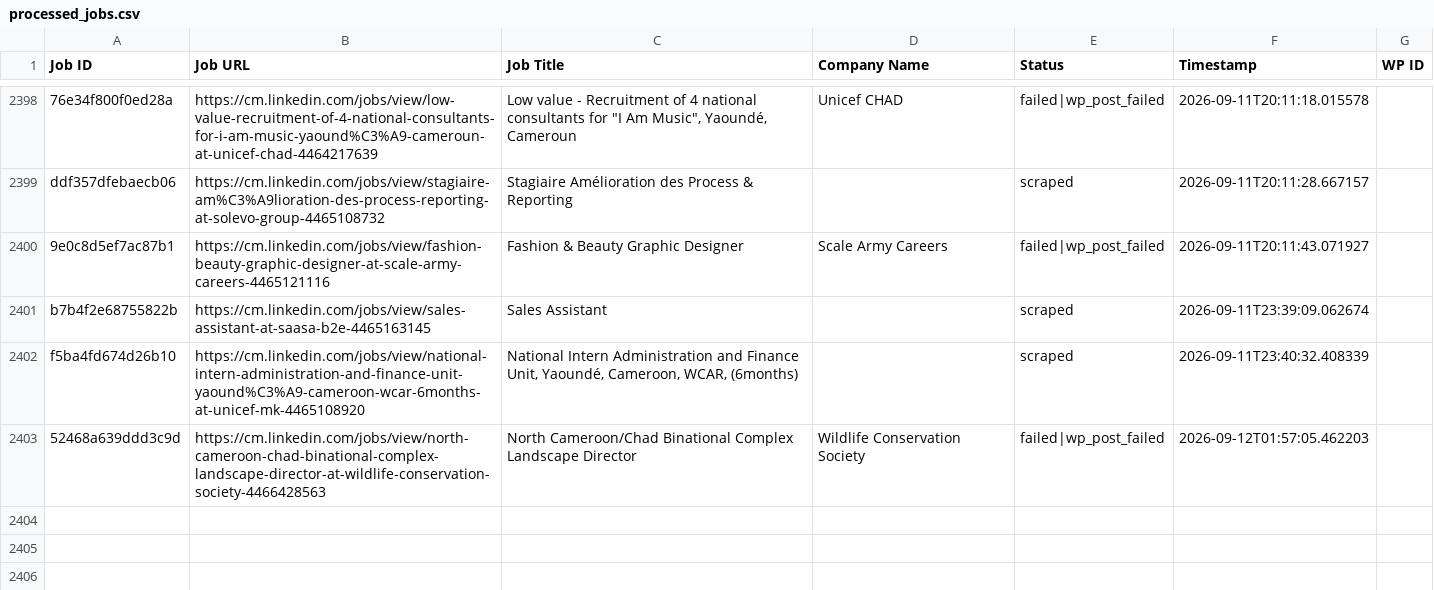
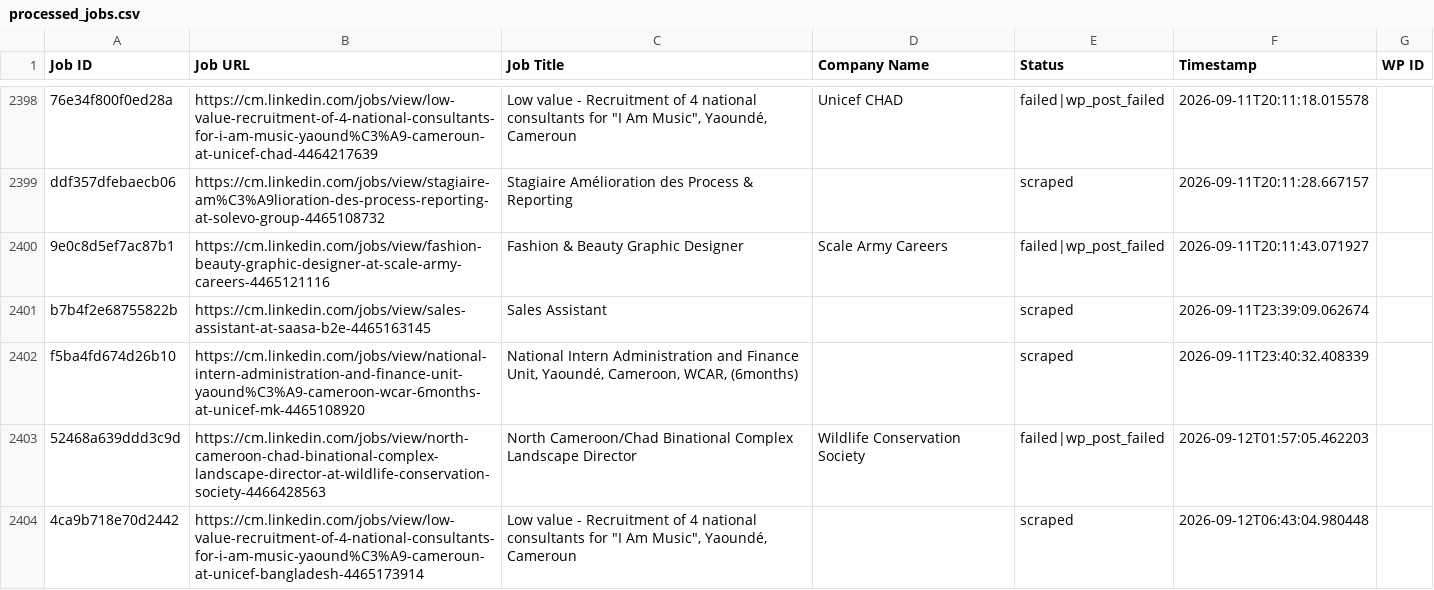
Before and after one commit to innovationinc2000/cm, a CSV file: processed_jobs.csv, drawn as a sheet; only a part is shown, gaps mark what is left out; the diff names each change by its address in the sheet, - before the commit and + after, or states it on an @@ line.

```diff
--- a/processed_jobs.csv
+++ b/processed_jobs.csv
+row 2404: 4ca9b718e70d2442 | https://cm.linkedin.com/jobs/view/low-value-recruitment-of-4-national-consultants-for-i-am-music-yaound%C3%A9-cameroun-at-unicef-bangladesh-4465173914 | Low value - Recruitment of 4 national consultants for "I Am Music", Yaoundé, Cameroun |  | scraped | 2026-09-12T06:43:04.980448
```
